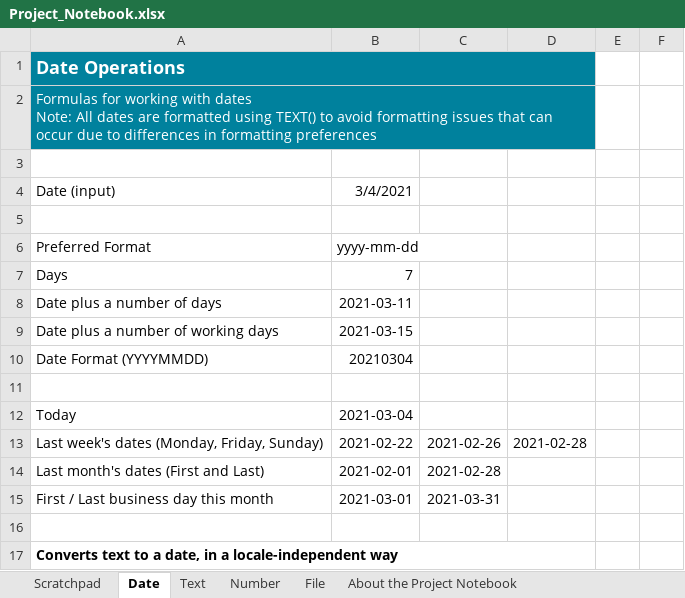
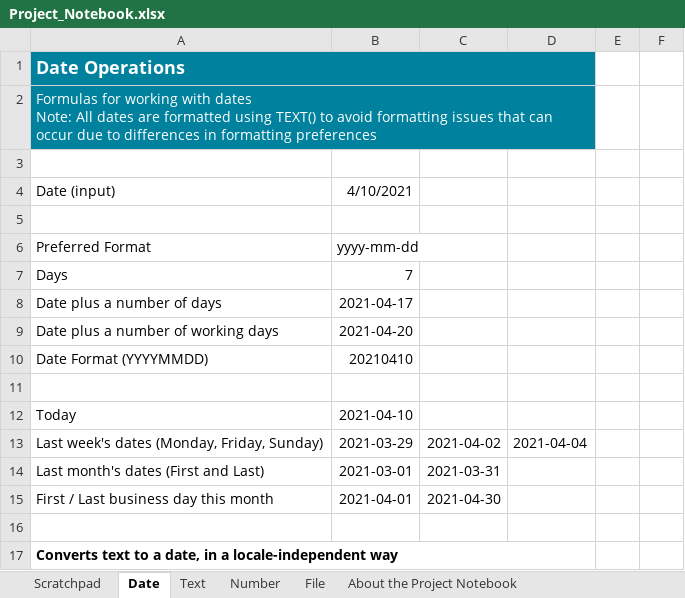
Before and after one commit to student-hub/data-import, an Excel workbook: crawlers/UiPath StudioX/IS_prof_extractor/Project_Notebook.xlsx, sheet Date, drawn as a sheet; only a part is shown; values as stored, in another font and other column widths than the file's, no borders; the diff names each change by its address in the sheet, - before the commit and + after, or states it on an @@ line.

```diff
--- a/crawlers/UiPath StudioX/IS_prof_extractor/Project_Notebook.xlsx (sheet Date)
+++ b/crawlers/UiPath StudioX/IS_prof_extractor/Project_Notebook.xlsx (sheet Date)
-B4: 3/4/2021
+B4: 4/10/2021
-B8: 2021-03-11
+B8: 2021-04-17
-B9: 2021-03-15
+B9: 2021-04-20
-B10: 20210304
+B10: 20210410
-B12: 2021-03-04
+B12: 2021-04-10
-B13: 2021-02-22
+B13: 2021-03-29
-C13: 2021-02-26
+C13: 2021-04-02
-D13: 2021-02-28
+D13: 2021-04-04
-B14: 2021-02-01
+B14: 2021-03-01
-C14: 2021-02-28
+C14: 2021-03-31
-B15: 2021-03-01
+B15: 2021-04-01
-C15: 2021-03-31
+C15: 2021-04-30
```
Also changed, not shown: sheet Scratchpad, 4 other files.
